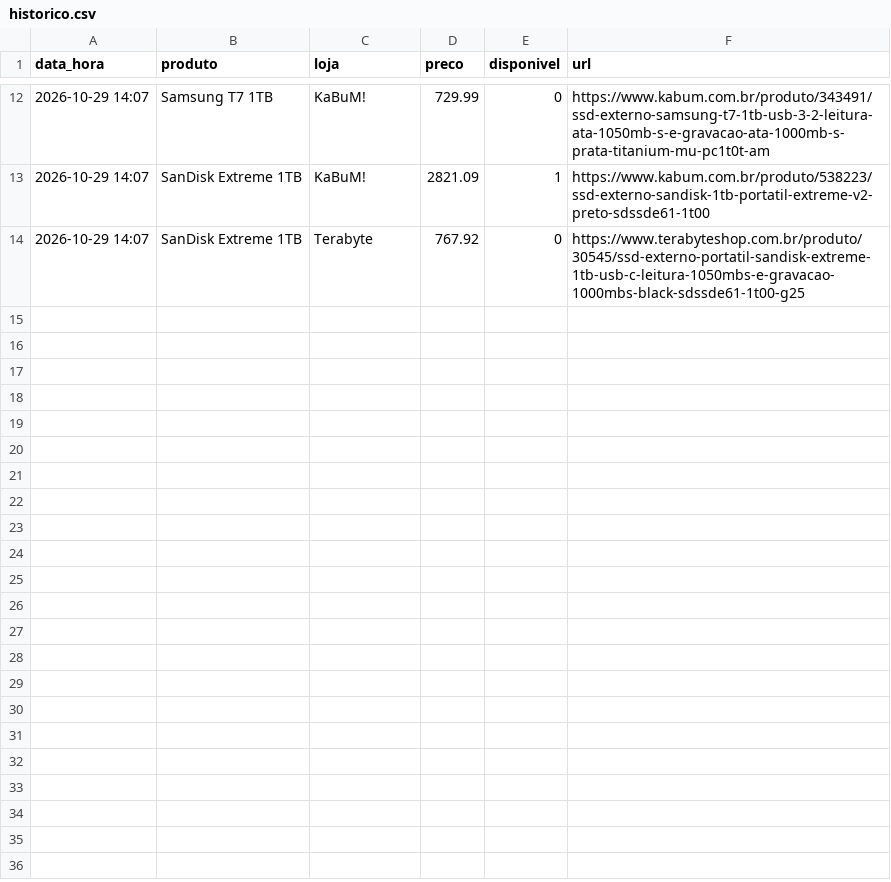
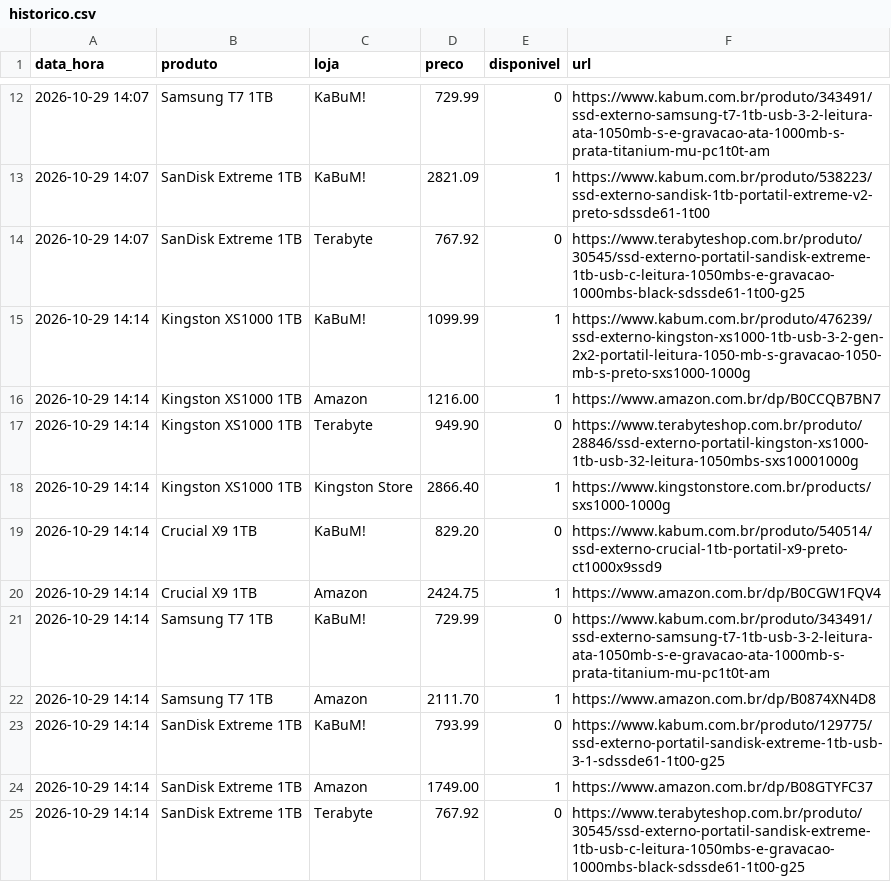
Before and after one commit to leonardllima/pricemonitor, a CSV file: historico.csv, drawn as a sheet; only a part is shown, gaps mark what is left out; the diff names each change by its address in the sheet, - before the commit and + after, or states it on an @@ line.

```diff
--- a/historico.csv
+++ b/historico.csv
+row 15: 2026-10-29 14:14 | Kingston XS1000 1TB | KaBuM! | 1099.99 | 1 | https://www.kabum.com.br/produto/476239/ssd-externo-kingston-xs1000-1tb-usb-3-2-gen-2x2-portatil-leitura-1050-mb-s-gravacao-1050-mb-s-preto-sxs1000-1000g
+row 16: 2026-10-29 14:14 | Kingston XS1000 1TB | Amazon | 1216.00 | 1 | https://www.amazon.com.br/dp/B0CCQB7BN7
+row 17: 2026-10-29 14:14 | Kingston XS1000 1TB | Terabyte | 949.90 | 0 | https://www.terabyteshop.com.br/produto/28846/ssd-externo-portatil-kingston-xs1000-1tb-usb-32-leitura-1050mbs-sxs10001000g
+row 18: 2026-10-29 14:14 | Kingston XS1000 1TB | Kingston Store | 2866.40 | 1 | https://www.kingstonstore.com.br/products/sxs1000-1000g
+row 19: 2026-10-29 14:14 | Crucial X9 1TB | KaBuM! | 829.20 | 0 | https://www.kabum.com.br/produto/540514/ssd-externo-crucial-1tb-portatil-x9-preto-ct1000x9ssd9
+row 20: 2026-10-29 14:14 | Crucial X9 1TB | Amazon | 2424.75 | 1 | https://www.amazon.com.br/dp/B0CGW1FQV4
+row 21: 2026-10-29 14:14 | Samsung T7 1TB | KaBuM! | 729.99 | 0 | https://www.kabum.com.br/produto/343491/ssd-externo-samsung-t7-1tb-usb-3-2-leitura-ata-1050mb-s-e-gravacao-ata-1000mb-s-prata-titanium-mu-pc1t0t-am
+row 22: 2026-10-29 14:14 | Samsung T7 1TB | Amazon | 2111.70 | 1 | https://www.amazon.com.br/dp/B0874XN4D8
+row 23: 2026-10-29 14:14 | SanDisk Extreme 1TB | KaBuM! | 793.99 | 0 | https://www.kabum.com.br/produto/129775/ssd-externo-portatil-sandisk-extreme-1tb-usb-3-1-sdssde61-1t00-g25
+row 24: 2026-10-29 14:14 | SanDisk Extreme 1TB | Amazon | 1749.00 | 1 | https://www.amazon.com.br/dp/B08GTYFC37
+row 25: 2026-10-29 14:14 | SanDisk Extreme 1TB | Terabyte | 767.92 | 0 | https://www.terabyteshop.com.br/produto/30545/ssd-externo-portatil-sandisk-extreme-1tb-usb-c-leitura-1050mbs-e-gravacao-1000mbs-black-sdssde61-1t00-g25
```
